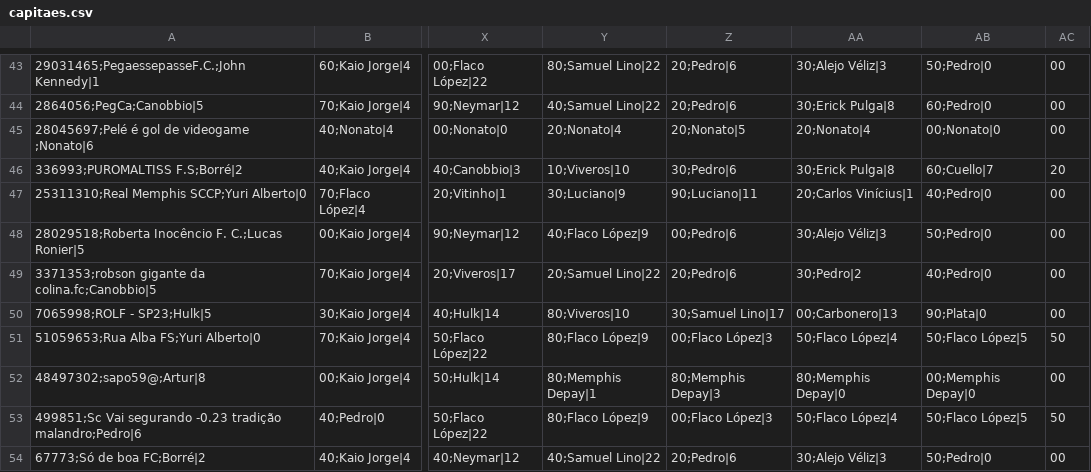
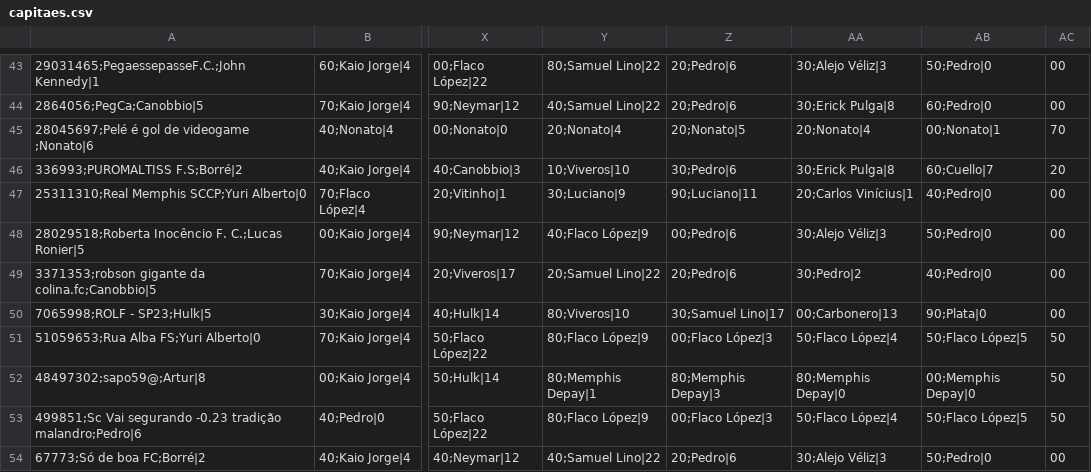
Before and after one commit to mmbsest90/liga-vila-cartobrothers-site, a CSV file: saida/capitaes.csv, drawn as a sheet; only a part is shown, gaps mark what is left out; the diff names each change by its address in the sheet, - before the commit and + after, or states it on an @@ line.

```diff
--- a/saida/capitaes.csv
+++ b/saida/capitaes.csv
-AB45: 00;Nonato|0
+AB45: 00;Nonato|1
-AC45: 00
+AC45: 70
-AC52: 00
+AC52: 50
```
Also changed, not shown: saida/capitao-mito.csv, saida/classificacao-anual.csv, 8 other files.
